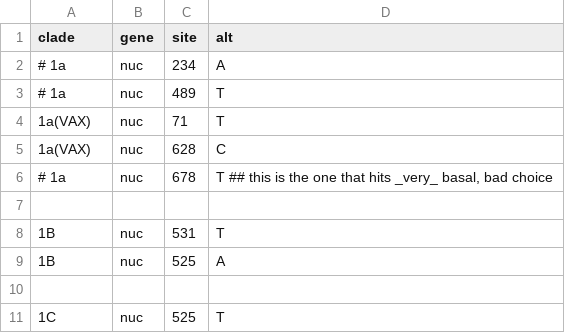
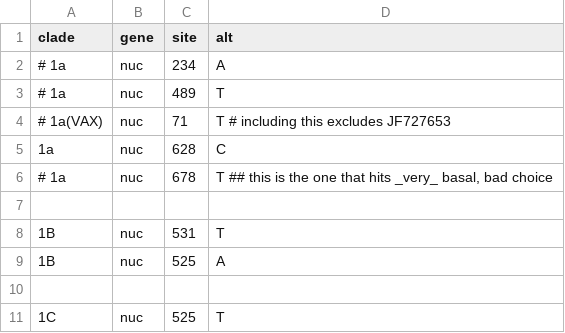
Before and after one commit to nextstrain/rubella, a TSV file: nextclade/defaults/clades.tsv, drawn as a sheet; only a part is shown.

Commit message:
adjust nextclade
* rename `1a(VAX)` to `1a`
* go down to only T628C as the 1a defining mutation

```diff
--- a/nextclade/defaults/clades.tsv
+++ b/nextclade/defaults/clades.tsv
@@ -3,4 +3,4 @@ clade	gene	site	alt
 # 1a	nuc	489	T
-1a(VAX)	nuc	71	T
-1a(VAX)	nuc	628	C
+# 1a(VAX)	nuc	71	T # including this excludes JF727653
+1a	nuc	628	C
 # 1a	nuc	678	T ## this is the one that hits _very_ basal, bad choice
```
